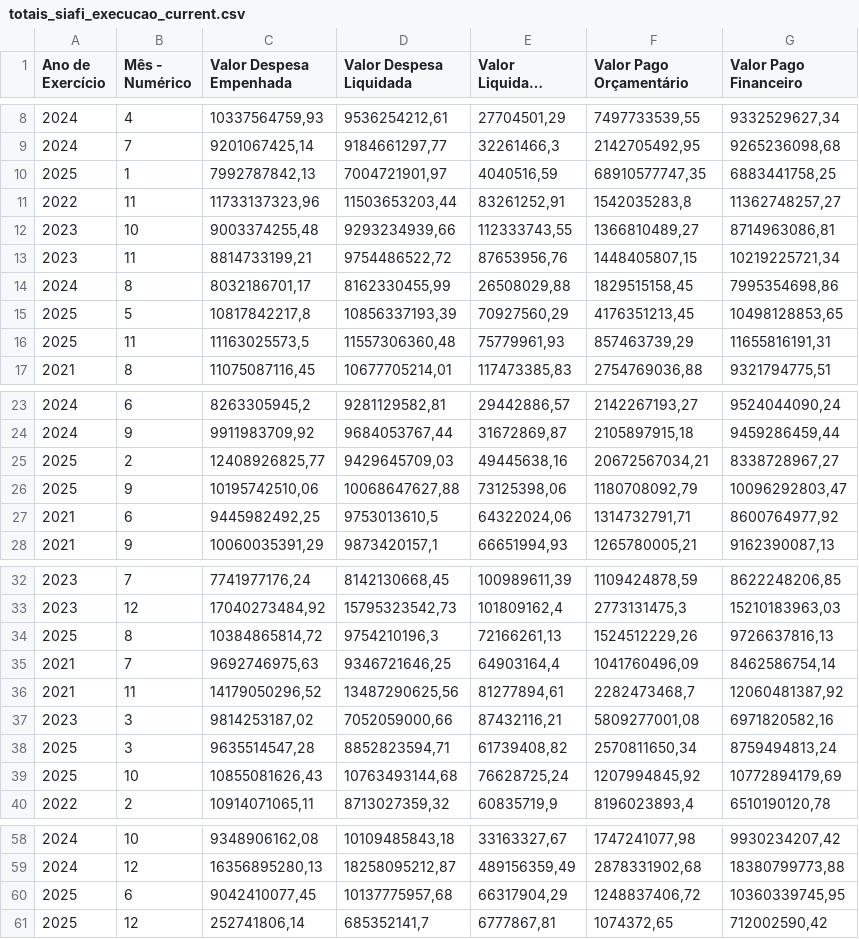
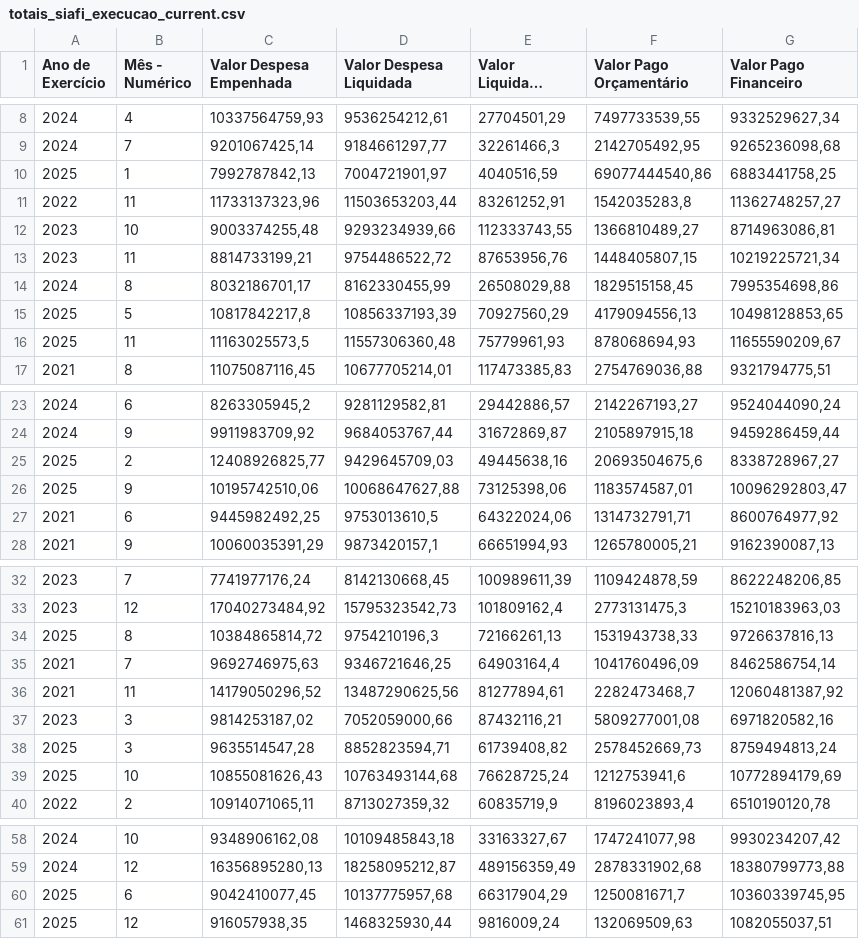
Before and after one commit to splor-mg/dados-totais-armazem-siafi, a CSV file: data-raw/totais_siafi_execucao_current.csv, drawn as a sheet; only a part is shown, gaps mark what is left out; long unchanged cells end in …; the diff covers the shown part only.

```diff
--- a/data-raw/totais_siafi_execucao_current.csv
+++ b/data-raw/totais_siafi_execucao_current.csv
@@ -9,3 +9,3 @@
 "2024","7","9201067425,14","9184661297,77","32261466,3","2142705492,95","9265236098,68"
-"2025","1","7992787842,13","7004721901,97","4040516,59","68910577747,35","6883441758,25"
+"2025","1","7992787842,13","7004721901,97","4040516,59","69077444540,86","6883441758,25"
 "2022","11","11733137323,96","11503653203,44","83261252,91","1542035283,8","11362748257,27"
@@ -14,4 +14,4 @@
 "2024","8","8032186701,17","8162330455,99","26508029,88","1829515158,45","7995354698,86"
-"2025","5","10817842217,8","10856337193,39","70927560,29","4176351213,45","10498128853,65"
-"2025","11","11163025573,5","11557306360,48","75779961,93","857463739,29","11655816191,31"
+"2025","5","10817842217,8","10856337193,39","70927560,29","4179094556,13","10498128853,65"
+"2025","11","11163025573,5","11557306360,48","75779961,93","878068694,93","11655590209,67"
 "2021","8","11075087116,45","10677705214,01","117473385,83","2754769036,88","9321794775,51"
@@ -24,4 +24,4 @@
 "2024","9","9911983709,92","9684053767,44","31672869,87","2105897915,18","9459286459,44"
-"2025","2","12408926825,77","9429645709,03","49445638,16","20672567034,21","8338728967,27"
-"2025","9","10195742510,06","10068647627,88","73125398,06","1180708092,79","10096292803,47"
+"2025","2","12408926825,77","9429645709,03","49445638,16","20693504675,6","8338728967,27"
+"2025","9","10195742510,06","10068647627,88","73125398,06","1183574587,01","10096292803,47"
 "2021","6","9445982492,25","9753013610,5","64322024,06","1314732791,71","8600764977,92"
@@ -33,3 +33,3 @@
 "2023","12","17040273484,92","15795323542,73","101809162,4","2773131475,3","15210183963,03"
-"2025","8","10384865814,72","9754210196,3","72166261,13","1524512229,26","9726637816,13"
+"2025","8","10384865814,72","9754210196,3","72166261,13","1531943738,33","9726637816,13"
 "2021","7","9692746975,63","9346721646,25","64903164,4","1041760496,09","8462586754,14"
@@ -37,4 +37,4 @@
 "2023","3","9814253187,02","7052059000,66","87432116,21","5809277001,08","6971820582,16"
-"2025","3","9635514547,28","8852823594,71","61739408,82","2570811650,34","8759494813,24"
-"2025","10","10855081626,43","10763493144,68","76628725,24","1207994845,92","10772894179,69"
+"2025","3","9635514547,28","8852823594,71","61739408,82","2578452669,73","8759494813,24"
+"2025","10","10855081626,43","10763493144,68","76628725,24","1212753941,6","10772894179,69"
 "2022","2","10914071065,11","8713027359,32","60835719,9","8196023893,4","6510190120,78"
@@ -59,3 +59,3 @@
 "2024","12","16356895280,13","18258095212,87","489156359,49","2878331902,68","18380799773,88"
-"2025","6","9042410077,45","10137775957,68","66317904,29","1248837406,72","10360339745,95"
-"2025","12","252741806,14","685352141,7","6777867,81","1074372,65","712002590,42"
+"2025","6","9042410077,45","10137775957,68","66317904,29","1250081671,7","10360339745,95"
+"2025","12","916057938,35","1468325930,44","9816009,24","132069509,63","1082055037,51"
```
Also changed, not shown: 2 edited cells elsewhere in this file, data-raw/totais_siafi_execucao_cota_current.csv, data-raw/totais_siafi_restos_pagar.csv, 4 other files.
